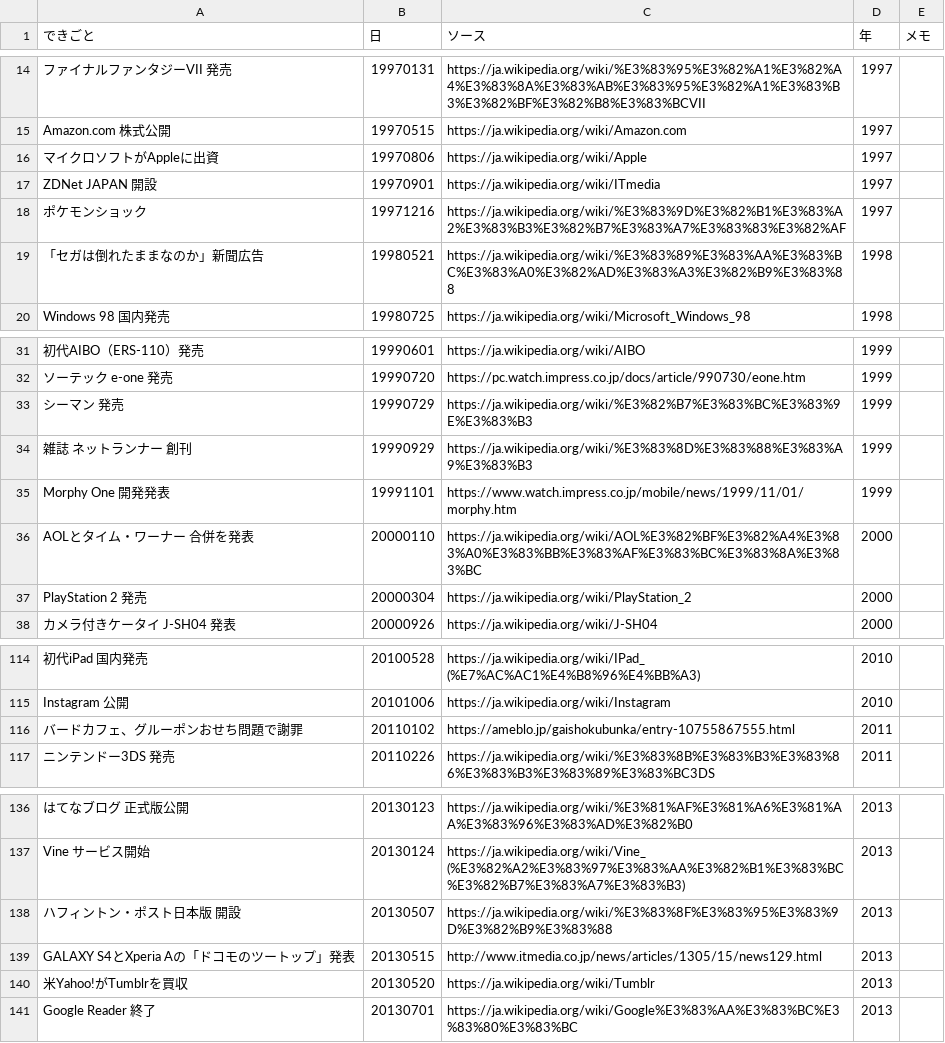
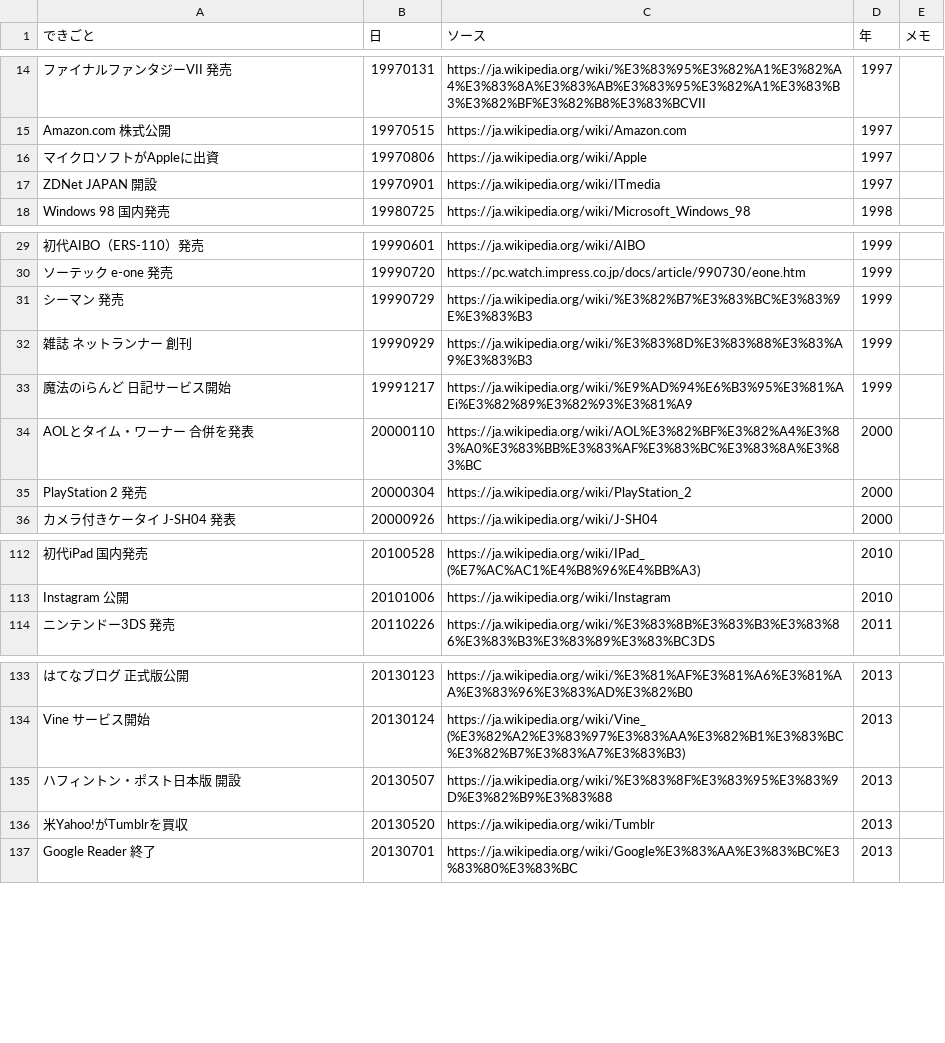
Before and after one commit to youkoseki/internetter_chronicle, a TSV file: events.tsv, drawn as a sheet; only a part is shown, gaps mark what is left out; removed rows and columns are numbered as before the commit, all else as after; the diff names each change by its address in the sheet, - before the commit and + after, or states it on an @@ line.

```diff
--- a/events.tsv
+++ b/events.tsv
-row 18: ポケモンショック | 19971216 | https://ja.wikipedia.org/wiki/%E3%83%9D%E3%82%B1%E3%83%A2%E3%83%B3%E3%82%B7%E3%83%A7%E3%83%83%E3%82%AF | 1997
-row 19: 「セガは倒れたままなのか」新聞広告 | 19980521 | https://ja.wikipedia.org/wiki/%E3%83%89%E3%83%AA%E3%83%BC%E3%83%A0%E3%82%AD%E3%83%A3%E3%82%B9%E3%83%88 | 1998
-row 35: Morphy One 開発発表 | 19991101 | https://www.watch.impress.co.jp/mobile/news/1999/11/01/morphy.htm | 1999
+row 33: 魔法のiらんど 日記サービス開始 | 19991217 | https://ja.wikipedia.org/wiki/%E9%AD%94%E6%B3%95%E3%81%AEi%E3%82%89%E3%82%93%E3%81%A9 | 1999
-row 116: バードカフェ、グルーポンおせち問題で謝罪 | 20110102 | https://ameblo.jp/gaishokubunka/entry-10755867555.html | 2011
-row 139: GALAXY S4とXperia Aの「ドコモのツートップ」発表 | 20130515 | http://www.itmedia.co.jp/news/articles/1305/15/news129.html | 2013
```
